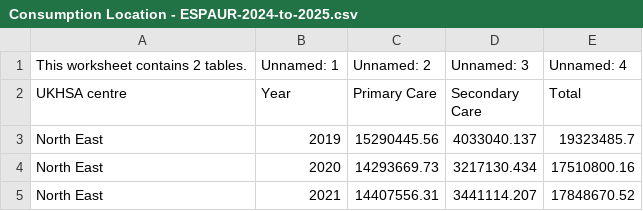
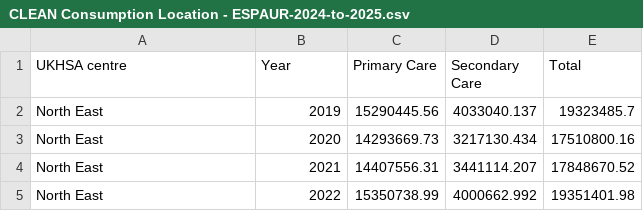
Before and after one commit to cmat0/antibiotic-resistance-analysis, a CSV file: CLEAN Consumption Location - ESPAUR-2024-to-2025.csv (was Consumption Location - ESPAUR-2024-to-2025.csv), drawn as a sheet; only a part is shown; the shorter side is filled out with more unchanged rows; the diff names each change by its address in the sheet, - before the commit and + after, or states it on an @@ line.

Commit message:
cleaning data

```diff
--- a/Consumption Location - ESPAUR-2024-to-2025.csv
+++ b/CLEAN Consumption Location - ESPAUR-2024-to-2025.csv
-row 1: This worksheet contains 2 tables. | Unnamed: 1 | Unnamed: 2 | Unnamed: 3 | Unnamed: 4
```
Also changed, not shown: CLEAN AMR Sex, Age, Ethnicity - ESPAUR-2024-2025.csv, 5 other files.
